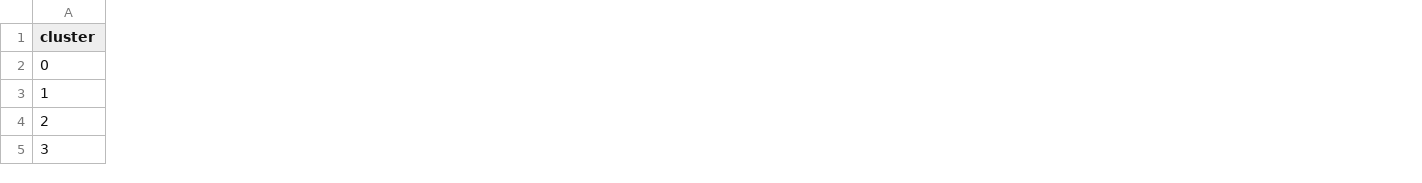
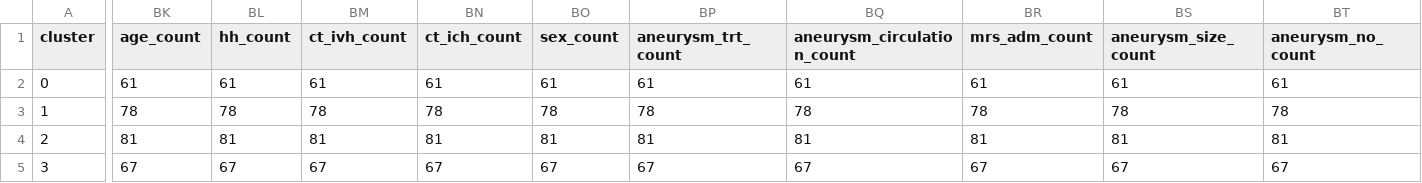
Before and after one commit to shrinitbabel/Precision_Medicine_EARLYDRAIN_DML, a CSV file: clusters/cluster_feature_means.csv, drawn as a sheet; only a part is shown, gaps mark what is left out; the diff covers the shown part only; the diff names each change by its address in the sheet, - before the commit and + after, or states it on an @@ line.

```diff
--- a/clusters/cluster_feature_means.csv
+++ b/clusters/cluster_feature_means.csv
+column BK (age_count), rows 2-5: 61 | 78 | 81 | 67
+column BL (hh_count), rows 2-5: 61 | 78 | 81 | 67
+column BM (ct_ivh_count), rows 2-5: 61 | 78 | 81 | 67
+column BN (ct_ich_count), rows 2-5: 61 | 78 | 81 | 67
+column BO (sex_count), rows 2-5: 61 | 78 | 81 | 67
+column BP (aneurysm_trt_count), rows 2-5: 61 | 78 | 81 | 67
+column BQ (aneurysm_circulation_count), rows 2-5: 61 | 78 | 81 | 67
+column BR (mrs_adm_count), rows 2-5: 61 | 78 | 81 | 67
+column BS (aneurysm_size_count), rows 2-5: 61 | 78 | 81 | 67
+column BT (aneurysm_no_count), rows 2-5: 61 | 78 | 81 | 67
```
Also changed, not shown: 18 added columns elsewhere in this file, 4 other files.
